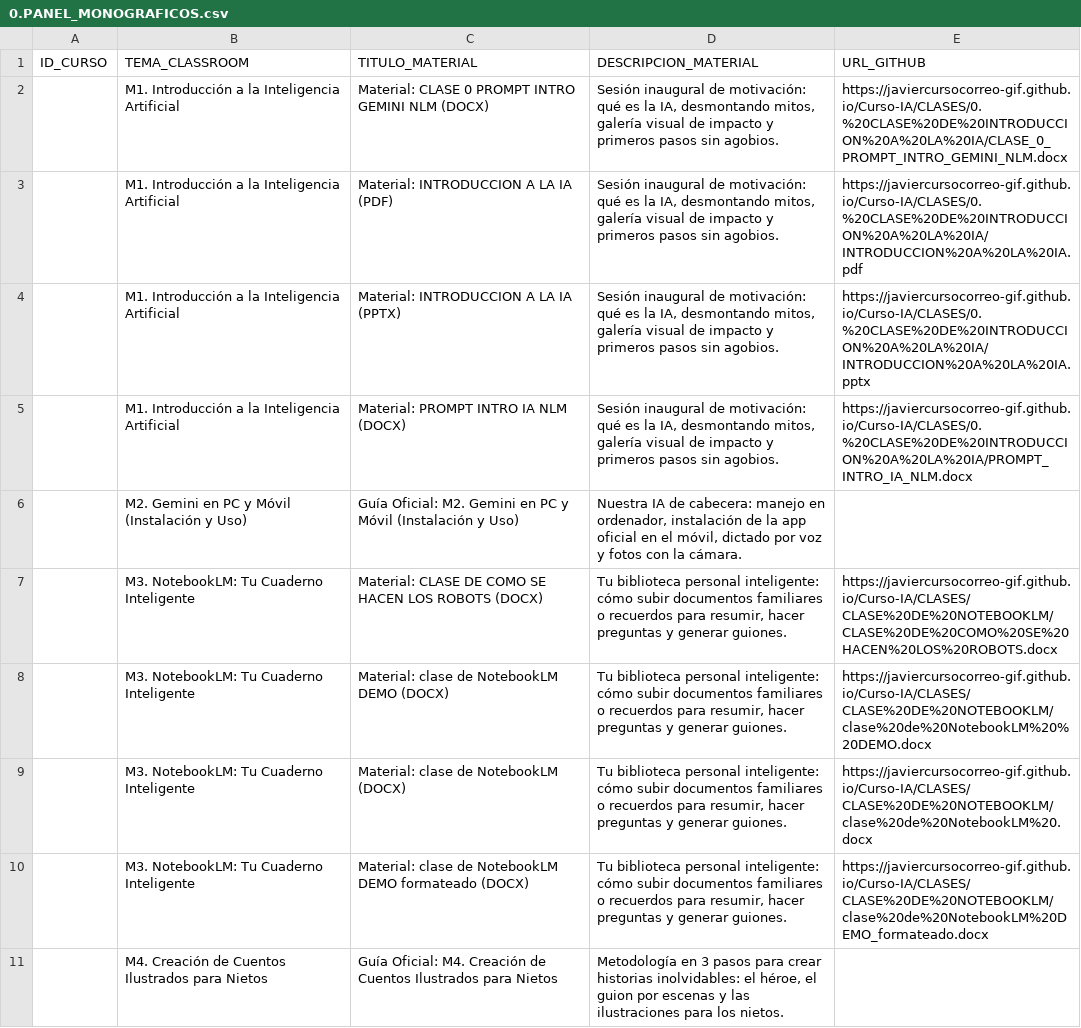
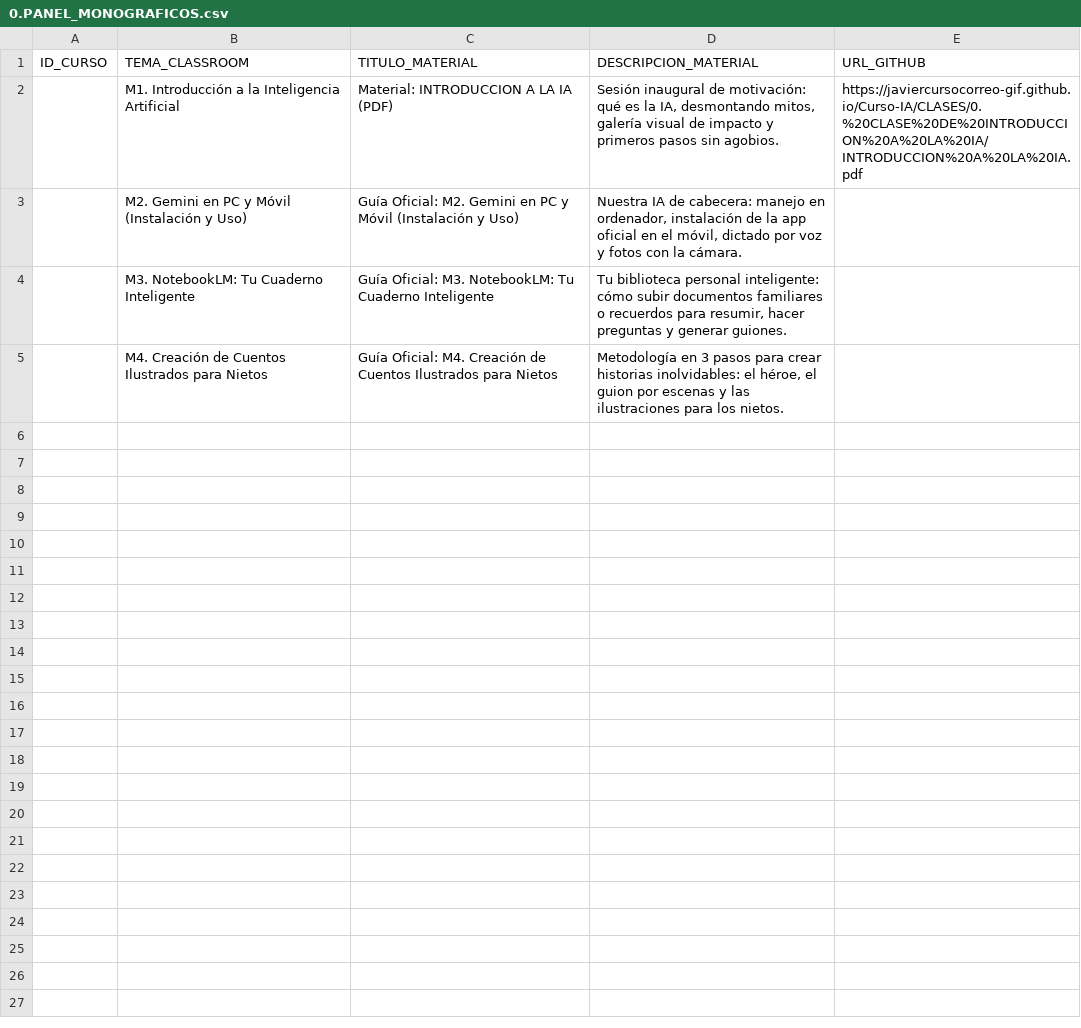
Before and after one commit to javiercursocorreo-gif/Curso-IA, a CSV file: PANELES_CSV/0.PANEL_MONOGRAFICOS.csv, drawn as a sheet.

Commit message:
Limpiar CSV y Git: mantener solo PDFs para alumnos en Classroom, ignorando docx internos y pptx

```diff
--- a/PANELES_CSV/0.PANEL_MONOGRAFICOS.csv
+++ b/PANELES_CSV/0.PANEL_MONOGRAFICOS.csv
@@ -1,11 +1,5 @@
 ID_CURSO,TEMA_CLASSROOM,TITULO_MATERIAL,DESCRIPCION_MATERIAL,URL_GITHUB
-,M1. Introducción a la Inteligencia Artificial,Material: CLASE 0 PROMPT INTRO GEMINI NLM (DOCX),"Sesión inaugural de motivación: qué es la IA, desmontando mitos, galería visual de impacto y primeros pasos sin agobios.",https://javiercursocorreo-gif.github.io/Curso-IA/CLASES/0.%20CLASE%20DE%20INTRODUCCION%20A%20LA%20IA/CLASE_0_PROMPT_INTRO_GEMINI_NLM.docx
 ,M1. Introducción a la Inteligencia Artificial,Material: INTRODUCCION A LA IA (PDF),"Sesión inaugural de motivación: qué es la IA, desmontando mitos, galería visual de impacto y primeros pasos sin agobios.",https://javiercursocorreo-gif.github.io/Curso-IA/CLASES/0.%20CLASE%20DE%20INTRODUCCION%20A%20LA%20IA/INTRODUCCION%20A%20LA%20IA.pdf
-,M1. Introducción a la Inteligencia Artificial,Material: INTRODUCCION A LA IA (PPTX),"Sesión inaugural de motivación: qué es la IA, desmontando mitos, galería visual de impacto y primeros pasos sin agobios.",https://javiercursocorreo-gif.github.io/Curso-IA/CLASES/0.%20CLASE%20DE%20INTRODUCCION%20A%20LA%20IA/INTRODUCCION%20A%20LA%20IA.pptx
-,M1. Introducción a la Inteligencia Artificial,Material: PROMPT INTRO IA NLM (DOCX),"Sesión inaugural de motivación: qué es la IA, desmontando mitos, galería visual de impacto y primeros pasos sin agobios.",https://javiercursocorreo-gif.github.io/Curso-IA/CLASES/0.%20CLASE%20DE%20INTRODUCCION%20A%20LA%20IA/PROMPT_INTRO_IA_NLM.docx
 ,M2. Gemini en PC y Móvil (Instalación y Uso),Guía Oficial: M2. Gemini en PC y Móvil (Instalación y Uso),"Nuestra IA de cabecera: manejo en ordenador, instalación de la app oficial en el móvil, dictado por voz y fotos con la cámara.",
-,M3. NotebookLM: Tu Cuaderno Inteligente,Material: CLASE DE COMO SE HACEN LOS ROBOTS (DOCX),"Tu biblioteca personal inteligente: cómo subir documentos familiares o recuerdos para resumir, hacer preguntas y generar guiones.",https://javiercursocorreo-gif.github.io/Curso-IA/CLASES/CLASE%20DE%20NOTEBOOKLM/CLASE%20DE%20COMO%20SE%20HACEN%20LOS%20ROBOTS.docx
-,M3. NotebookLM: Tu Cuaderno Inteligente,Material: clase de NotebookLM DEMO (DOCX),"Tu biblioteca personal inteligente: cómo subir documentos familiares o recuerdos para resumir, hacer preguntas y generar guiones.",https://javiercursocorreo-gif.github.io/Curso-IA/CLASES/CLASE%20DE%20NOTEBOOKLM/clase%20de%20NotebookLM%20%20DEMO.docx
-,M3. NotebookLM: Tu Cuaderno Inteligente,Material: clase de NotebookLM (DOCX),"Tu biblioteca personal inteligente: cómo subir documentos familiares o recuerdos para resumir, hacer preguntas y generar guiones.",https://javiercursocorreo-gif.github.io/Curso-IA/CLASES/CLASE%20DE%20NOTEBOOKLM/clase%20de%20NotebookLM%20.docx
-,M3. NotebookLM: Tu Cuaderno Inteligente,Material: clase de NotebookLM DEMO formateado (DOCX),"Tu biblioteca personal inteligente: cómo subir documentos familiares o recuerdos para resumir, hacer preguntas y generar guiones.",https://javiercursocorreo-gif.github.io/Curso-IA/CLASES/CLASE%20DE%20NOTEBOOKLM/clase%20de%20NotebookLM%20DEMO_formateado.docx
+,M3. NotebookLM: Tu Cuaderno Inteligente,Guía Oficial: M3. NotebookLM: Tu Cuaderno Inteligente,"Tu biblioteca personal inteligente: cómo subir documentos familiares o recuerdos para resumir, hacer preguntas y generar guiones.",
 ,M4. Creación de Cuentos Ilustrados para Nietos,Guía Oficial: M4. Creación de Cuentos Ilustrados para Nietos,"Metodología en 3 pasos para crear historias inolvidables: el héroe, el guion por escenas y las ilustraciones para los nietos.",
```
Also changed, not shown: 10 other files.
